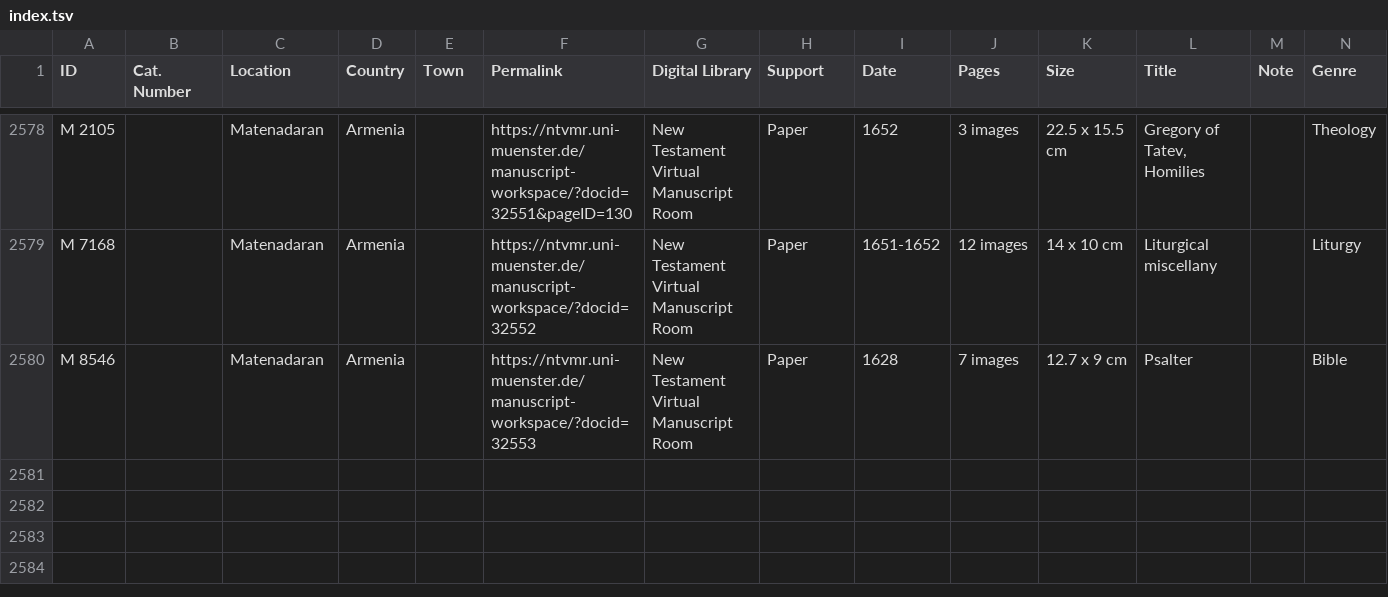
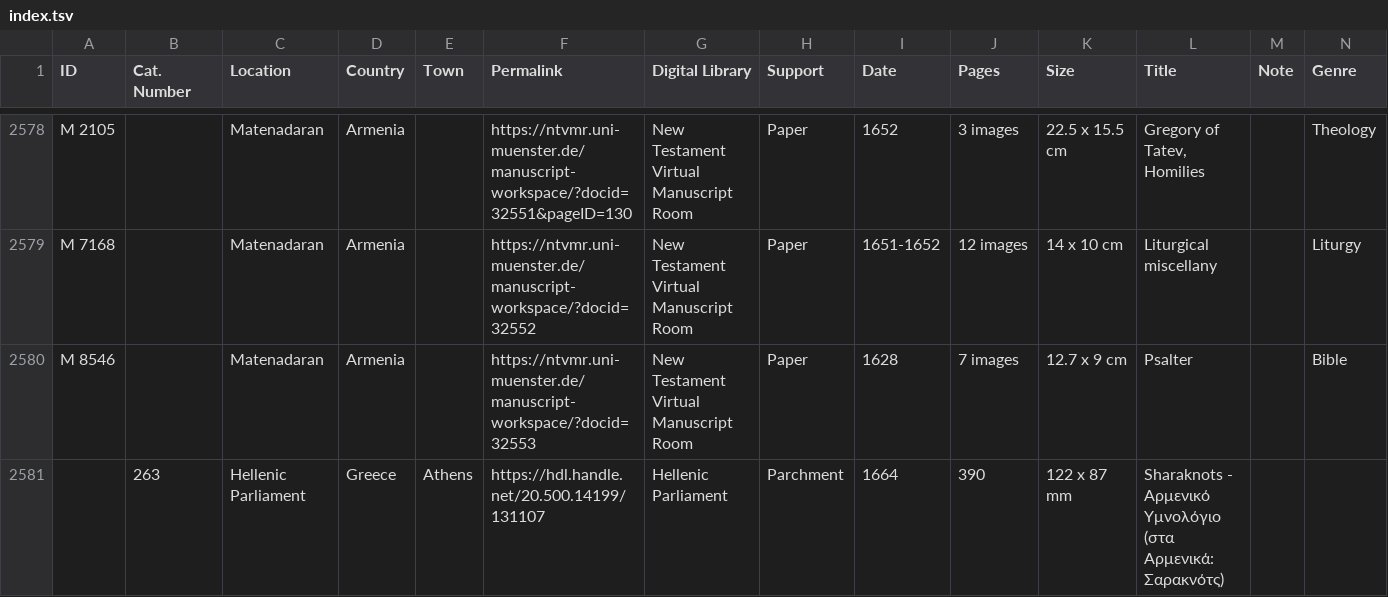
Before and after one commit to CVidalG/Index-of-Armenian-Manuscripts, a TSV file: index.tsv, drawn as a sheet; only a part is shown, gaps mark what is left out; rows hold the shown columns only; the diff names each change by its address in the sheet, - before the commit and + after, or states it on an @@ line.

Commit message:
Add ms from hellenic parliament

```diff
--- a/index.tsv
+++ b/index.tsv
+row 2581:  | 263 | Hellenic Parliament | Greece | Athens | https://hdl.handle.net/20.500.14199/131107 | Hellenic Parliament | Parchment | 1664 | 390 | 122 x 87 mm | Sharaknots - Αρμενικό Υμνολόγιο (στα Αρμενικά: Σαρακνότς)
```
